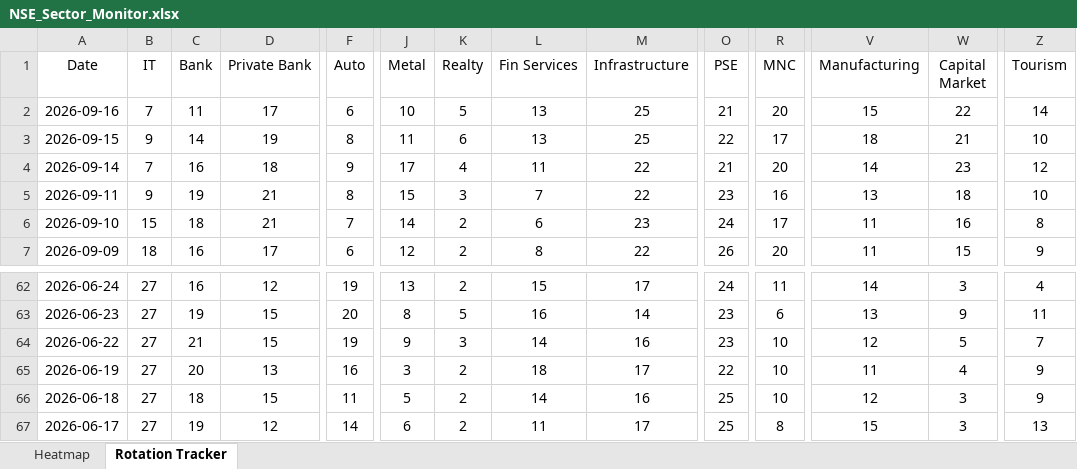
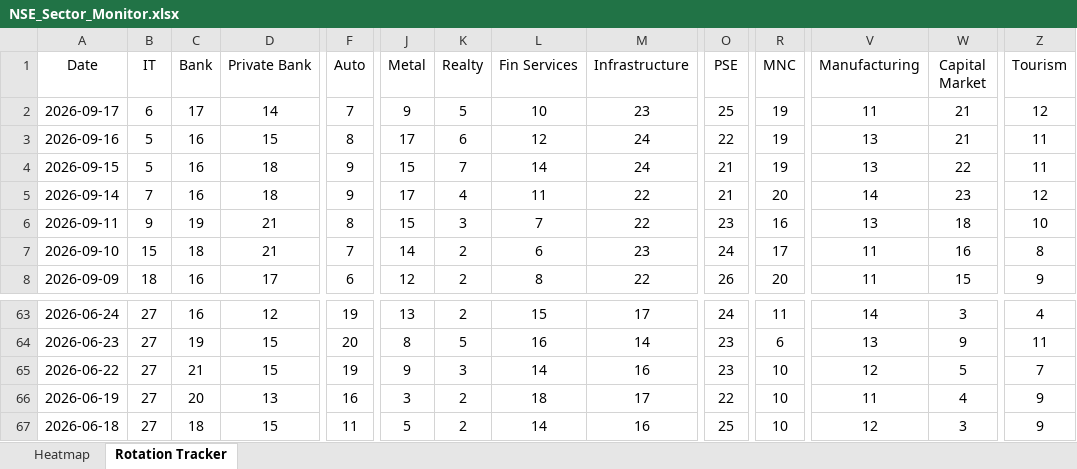
Before and after one commit to chethanshivaraju94-netizen/nse-market-monitor, an Excel workbook: NSE_Sector_Monitor.xlsx, sheet Rotation Tracker, drawn as a sheet; only a part is shown, gaps mark what is left out; values as stored, in another font and other column widths than the file's, no borders; conditional formats not drawn; removed rows and columns are numbered as before the commit, all else as after; rows hold the shown columns only; the diff covers the shown part only; the diff names each change by its address in the sheet, - before the commit and + after, or states it on an @@ line.

```diff
--- a/NSE_Sector_Monitor.xlsx (sheet Rotation Tracker)
+++ b/NSE_Sector_Monitor.xlsx (sheet Rotation Tracker)
+row 2: 2026-09-17 | 6 | 17 | 14 | 7 | 9 | 5 | 10 | 23 | 25 | 19 | 11 | 21 | 12
-B3 (IT): 7
+B3 (IT): 5
-C3 (Bank): 11
+C3 (Bank): 16
-D3 (Private Bank): 17
+D3 (Private Bank): 15
-F3 (Auto): 6
+F3 (Auto): 8
-J3 (Metal): 10
+J3 (Metal): 17
-K3 (Realty): 5
+K3 (Realty): 6
-L3 (Fin Services): 13
+L3 (Fin Services): 12
-M3:M4 (Infrastructure): 25
+M3:M4 (Infrastructure): 24
-O3 (PSE): 21
+O3 (PSE): 22
-R3 (MNC): 20
+R3 (MNC): 19
-V3 (Manufacturing): 15
+V3 (Manufacturing): 13
-W3 (Capital Market): 22
+W3 (Capital Market): 21
-Z3 (Tourism): 14
+Z3 (Tourism): 11
-B4 (IT): 9
+B4 (IT): 5
-C4 (Bank): 14
+C4 (Bank): 16
-D4 (Private Bank): 19
+D4 (Private Bank): 18
-F4 (Auto): 8
+F4 (Auto): 9
-J4 (Metal): 11
+J4 (Metal): 15
-K4 (Realty): 6
+K4 (Realty): 7
-L4 (Fin Services): 13
+L4 (Fin Services): 14
-O4 (PSE): 22
+O4 (PSE): 21
-R4 (MNC): 17
+R4 (MNC): 19
-V4 (Manufacturing): 18
+V4 (Manufacturing): 13
-W4 (Capital Market): 21
+W4 (Capital Market): 22
-Z4 (Tourism): 10
+Z4 (Tourism): 11
-row 67: 2026-06-17 | 27 | 19 | 12 | 14 | 6 | 2 | 11 | 17 | 25 | 8 | 15 | 3 | 13
```
Also changed, not shown: 11 edited cells elsewhere in this sheet, sheet Heatmap, NSE_Market_Monitor.xlsx.
